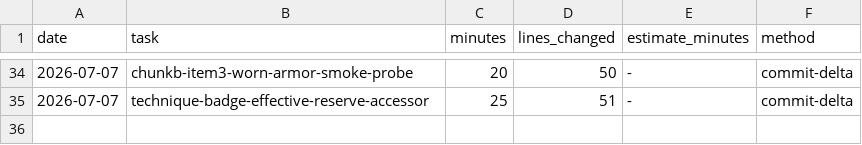
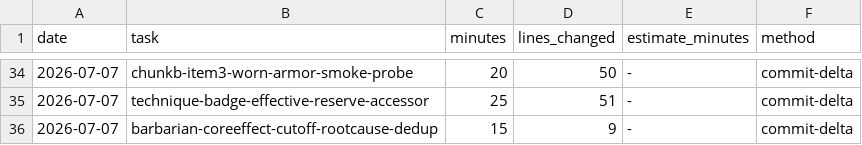
Before and after one commit to Somnium-GH/Roguebane, a CSV file: .claude/protocols/metrics.csv, drawn as a sheet; only a part is shown, gaps mark what is left out; the diff names each change by its address in the sheet, - before the commit and + after, or states it on an @@ line.

Commit message:
Log metrics for barbarian-coreeffect-cutoff-rootcause-dedup cycle

```diff
--- a/.claude/protocols/metrics.csv
+++ b/.claude/protocols/metrics.csv
+row 36: 2026-07-07 | barbarian-coreeffect-cutoff-rootcause-dedup | 15 | 9 | - | commit-delta
```
